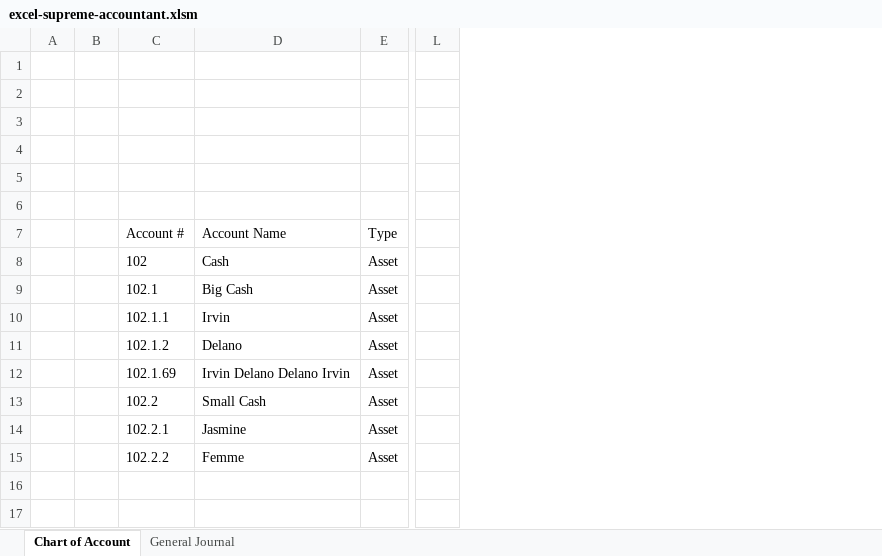
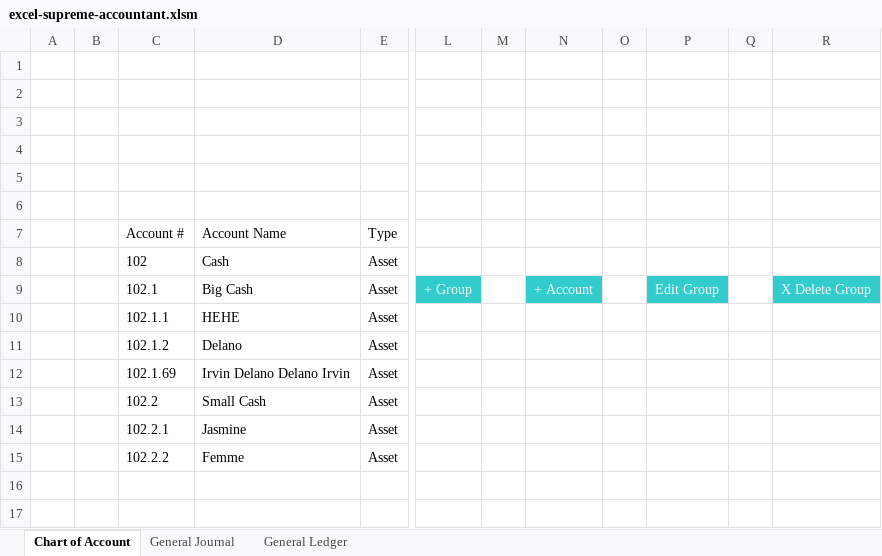
Before and after one commit to delanobgt/excel-supreme-accountant, an Excel workbook: excel-supreme-accountant.xlsm, sheet Chart of Account, drawn as a sheet; only a part is shown, gaps mark what is left out; values as stored, in another font and other column widths than the file's, no borders; removed rows and columns are numbered as before the commit, all else as after; the diff names each change by its address in the sheet, - before the commit and + after, or states it on an @@ line.

Commit message:
[Backup3] General Journal

```diff
--- a/excel-supreme-accountant.xlsm (sheet Chart of Account)
+++ b/excel-supreme-accountant.xlsm (sheet Chart of Account)
+sheet tab: General Ledger
-column L, row 7: -1
+column L, row 9: + Group
+column M, empty
+column N, row 9: + Account
+column O, empty
+column P, row 9: Edit Group
+column Q, empty
+column R, row 9: X Delete Group
-D10: Irvin
+D10: HEHE
```
Also changed, not shown: sheet General Journal, hidden cells.
